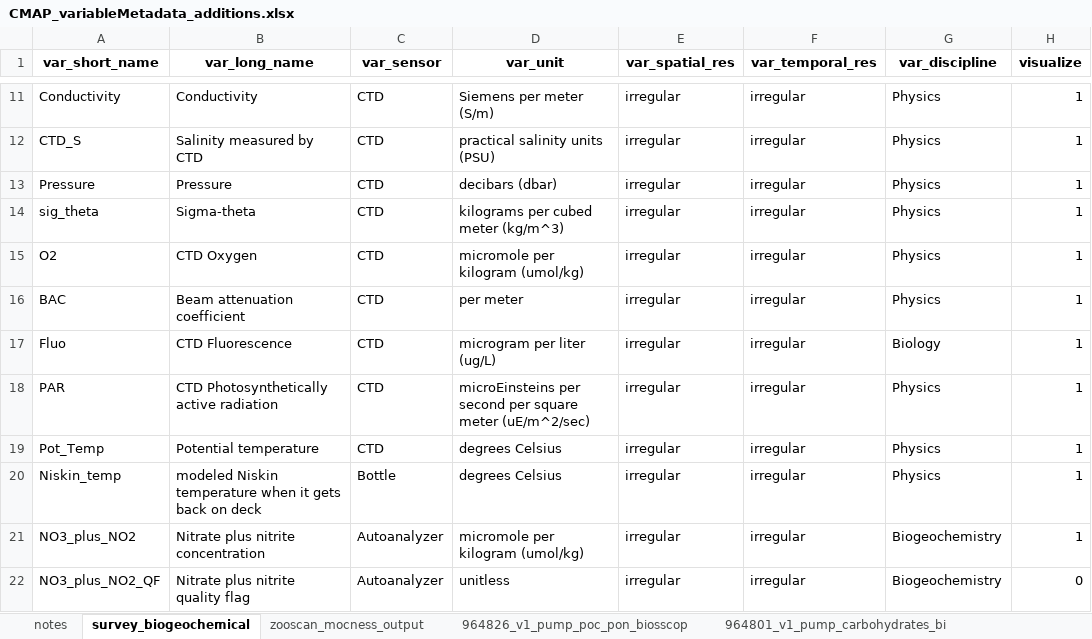
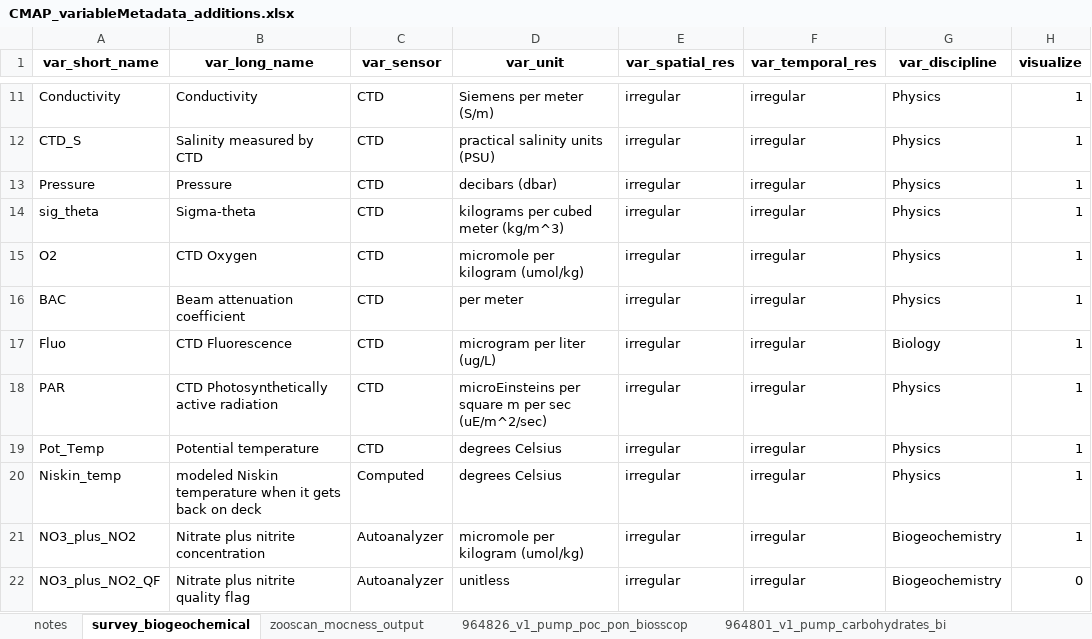
Before and after one commit to BIOS-SCOPE/BWrepos, an Excel workbook: CMAP_variableMetadata_additions.xlsx, sheet survey_biogeochemical, drawn as a sheet; only a part is shown, gaps mark what is left out; values as stored, in another font and other column widths than the file's, no borders; the diff covers the shown part only; the diff names each change by its address in the sheet, - before the commit and + after, or states it on an @@ line.

Commit message:
tidying up BCO-DMO datasets

```diff
--- a/CMAP_variableMetadata_additions.xlsx (sheet survey_biogeochemical)
+++ b/CMAP_variableMetadata_additions.xlsx (sheet survey_biogeochemical)
-D18 (var_unit): microEinsteins per second per square meter (uE/m^2/sec)
+D18 (var_unit): microEinsteins per square m per sec (uE/m^2/sec)
-C20 (var_sensor): Bottle
+C20 (var_sensor): Computed
```
Also changed, not shown: 9 removed rows and 24 edited cells elsewhere in this sheet, sheet 964826_v1_pump_poc_pon_biosscop, sheet 920443_v1_biosscope_in_situ_pum, 5 other files.
